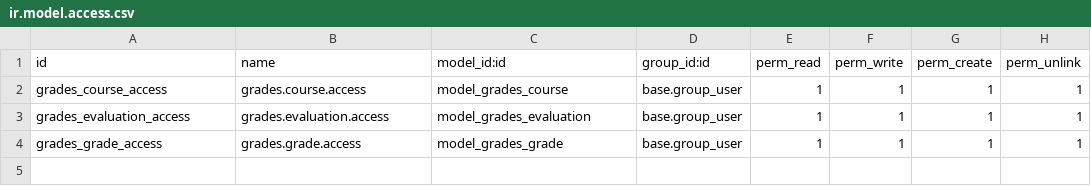
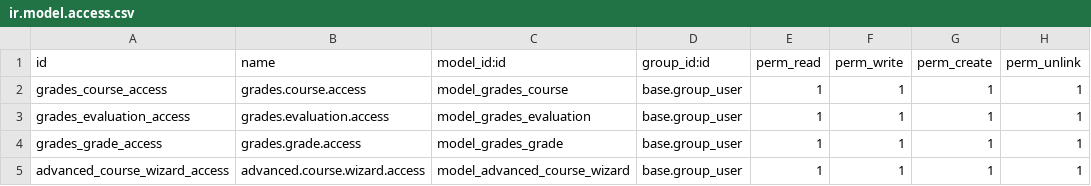
Before and after one commit to miltonpastor/odoo, a CSV file: grades_manager/security/ir.model.access.csv, drawn as a sheet.

Commit message:
add advanced course wizard

```diff
--- a/grades_manager/security/ir.model.access.csv
+++ b/grades_manager/security/ir.model.access.csv
@@ -4 +4,2 @@ grades_evaluation_access,grades.evaluation.access,model_grades_evaluation,base.g
 grades_grade_access,grades.grade.access,model_grades_grade,base.group_user,1,1,1,1
+advanced_course_wizard_access,advanced.course.wizard.access,model_advanced_course_wizard,base.group_user,1,1,1,1
```
Also changed, not shown: 7 other files.
